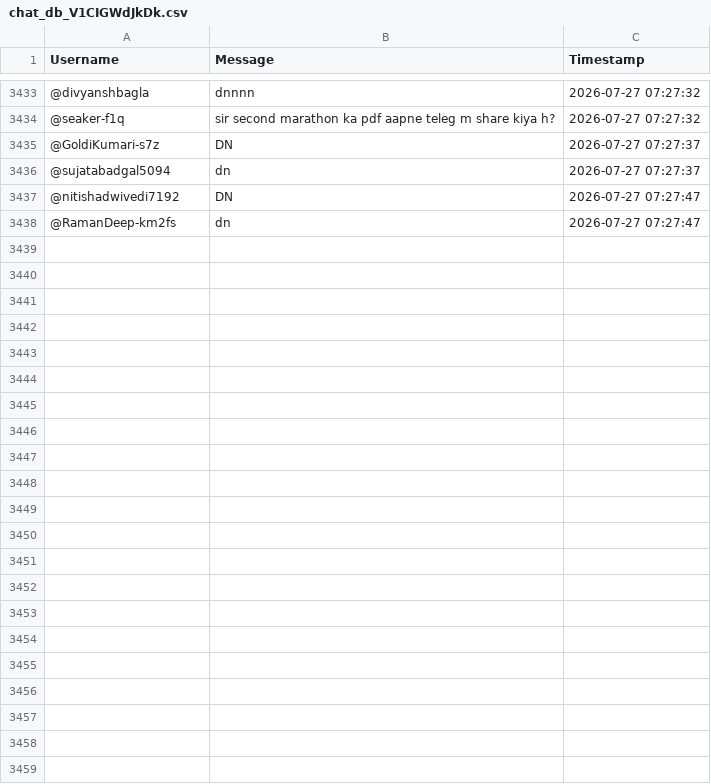
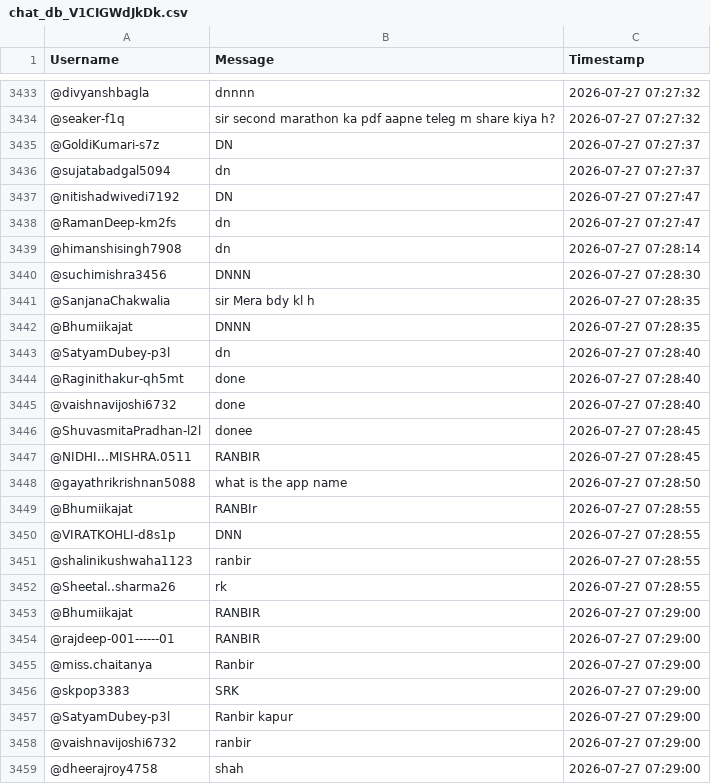
Before and after one commit to sjskkaka281/Ytsc, a CSV file: chat_db_V1CIGWdJkDk.csv, drawn as a sheet; only a part is shown, gaps mark what is left out; the diff names each change by its address in the sheet, - before the commit and + after, or states it on an @@ line.

```diff
--- a/chat_db_V1CIGWdJkDk.csv
+++ b/chat_db_V1CIGWdJkDk.csv
+row 3439: @himanshisingh7908 | dn | 2026-07-27 07:28:14
+row 3440: @suchimishra3456 | DNNN | 2026-07-27 07:28:30
+row 3441: @SanjanaChakwalia | sir Mera bdy kl h | 2026-07-27 07:28:35
+row 3442: @Bhumiikajat | DNNN | 2026-07-27 07:28:35
+row 3443: @SatyamDubey-p3l | dn | 2026-07-27 07:28:40
+row 3444: @Raginithakur-qh5mt | done | 2026-07-27 07:28:40
+row 3445: @vaishnavijoshi6732 | done | 2026-07-27 07:28:40
+row 3446: @ShuvasmitaPradhan-l2l | donee | 2026-07-27 07:28:45
+row 3447: @NIDHI...MISHRA.0511 | RANBIR | 2026-07-27 07:28:45
+row 3448: @gayathrikrishnan5088 | what is the app name | 2026-07-27 07:28:50
+row 3449: @Bhumiikajat | RANBIr | 2026-07-27 07:28:55
+row 3450: @VIRATKOHLI-d8s1p | DNN | 2026-07-27 07:28:55
+row 3451: @shalinikushwaha1123 | ranbir | 2026-07-27 07:28:55
+row 3452: @Sheetal..sharma26 | rk | 2026-07-27 07:28:55
+row 3453: @Bhumiikajat | RANBIR | 2026-07-27 07:29:00
+row 3454: @rajdeep-001------01 | RANBIR | 2026-07-27 07:29:00
+row 3455: @miss.chaitanya | Ranbir | 2026-07-27 07:29:00
+row 3456: @skpop3383 | SRK | 2026-07-27 07:29:00
+row 3457: @SatyamDubey-p3l | Ranbir kapur | 2026-07-27 07:29:00
+row 3458: @vaishnavijoshi6732 | ranbir | 2026-07-27 07:29:00
+row 3459: @dheerajroy4758 | shah | 2026-07-27 07:29:00
```
